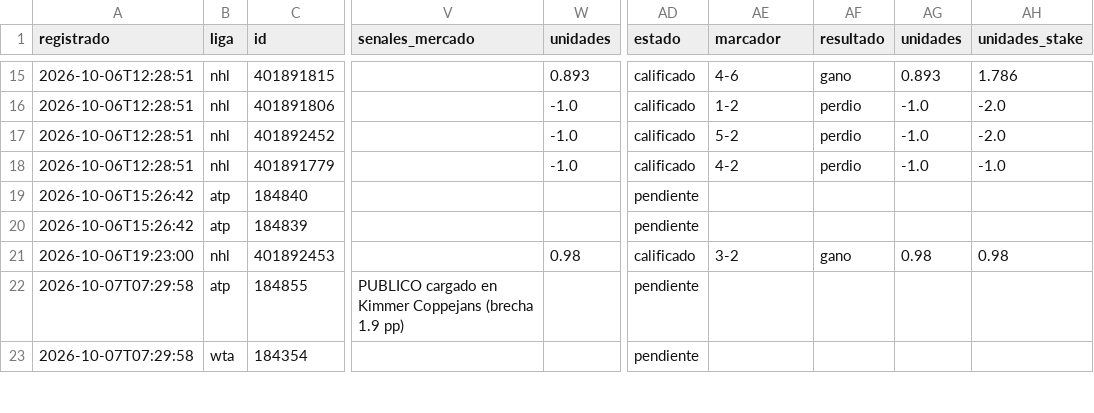
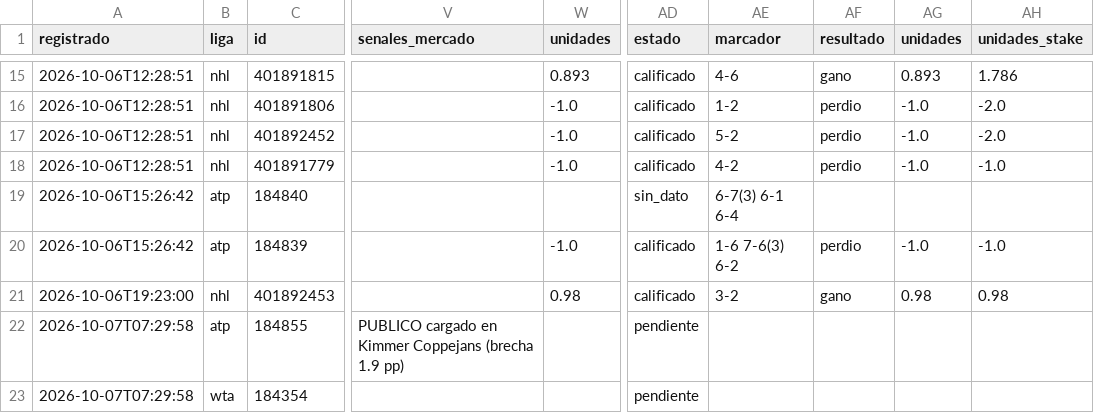
Before and after one commit to tenisman12/edgeline, a CSV file: salida/historial_picks_dia_calificado.csv, drawn as a sheet; only a part is shown, gaps mark what is left out; the diff covers the shown part only; the diff names each change by its address in the sheet, - before the commit and + after, or states it on an @@ line.

```diff
--- a/salida/historial_picks_dia_calificado.csv
+++ b/salida/historial_picks_dia_calificado.csv
-AD19 (estado): pendiente
+AD19 (estado): sin_dato
-AE19 (marcador): (empty)
+AE19 (marcador): 6-7(3) 6-1 6-4
-W20 (unidades): (empty)
+W20 (unidades): -1.0
-AD20 (estado): pendiente
+AD20 (estado): calificado
-AE20 (marcador): (empty)
+AE20 (marcador): 1-6 7-6(3) 6-2
-AF20 (resultado): (empty)
+AF20 (resultado): perdio
-AG20 (unidades): (empty)
+AG20 (unidades): -1.0
-AH20 (unidades_stake): (empty)
+AH20 (unidades_stake): -1.0
```
Also changed, not shown: 2 added rows and 6 edited cells elsewhere in this file, salida/historial_calificado.csv, salida/historial_picks.csv, 41 other files.
